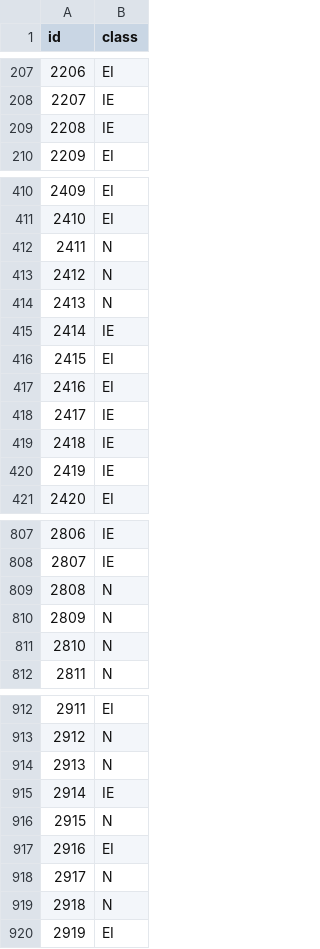
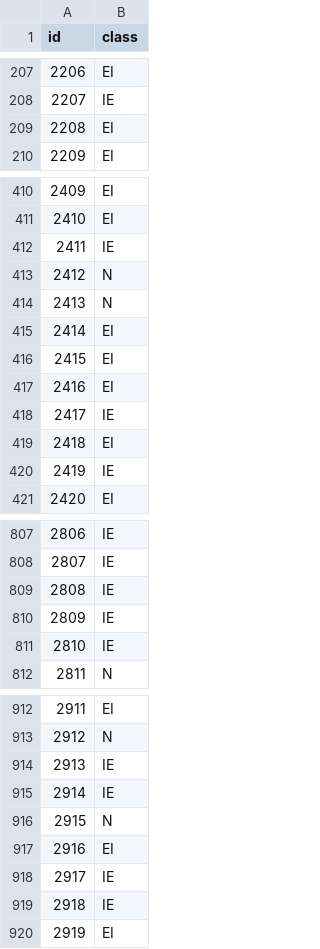
Before and after one commit to hankyusa/UNMFall18_ML_Project1DecisionTrees, a CSV file: answers.csv, drawn as a sheet; only a part is shown, gaps mark what is left out; the diff covers the shown part only.

```diff
--- a/answers.csv
+++ b/answers.csv
@@ -208,3 +208,3 @@ id,class
 2207,IE
-2208,IE
+2208,EI
 2209,EI
@@ -411,6 +411,6 @@ id,class
 2410,EI
-2411,N
+2411,IE
 2412,N
 2413,N
-2414,IE
+2414,EI
 2415,EI
@@ -418,3 +418,3 @@ id,class
 2417,IE
-2418,IE
+2418,EI
 2419,IE
@@ -808,5 +808,5 @@ id,class
 2807,IE
-2808,N
-2809,N
-2810,N
+2808,IE
+2809,IE
+2810,IE
 2811,N
@@ -913,3 +913,3 @@ id,class
 2912,N
-2913,N
+2913,IE
 2914,IE
@@ -917,4 +917,4 @@ id,class
 2916,EI
-2917,N
-2918,N
+2917,IE
+2918,IE
 2919,EI
```
Also changed, not shown: 60 edited cells elsewhere in this file, 1 other file.
